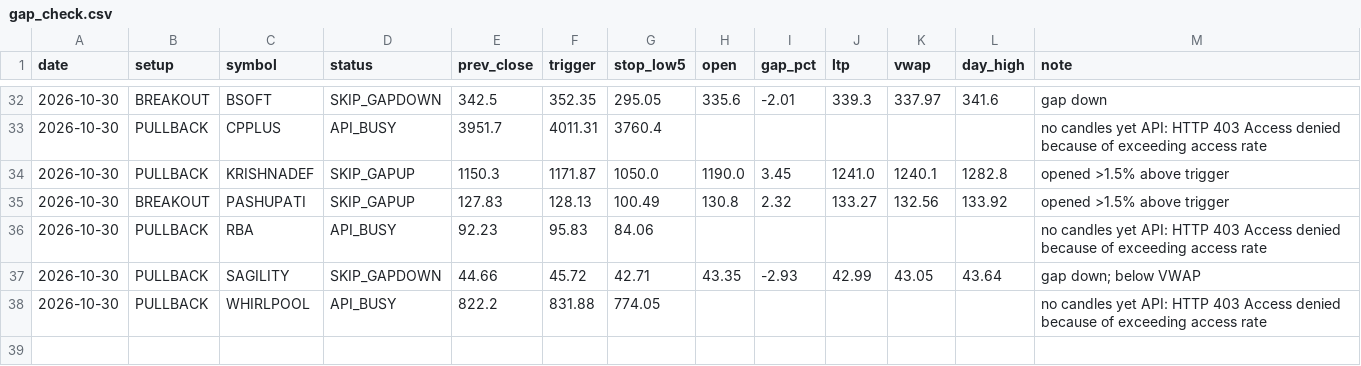
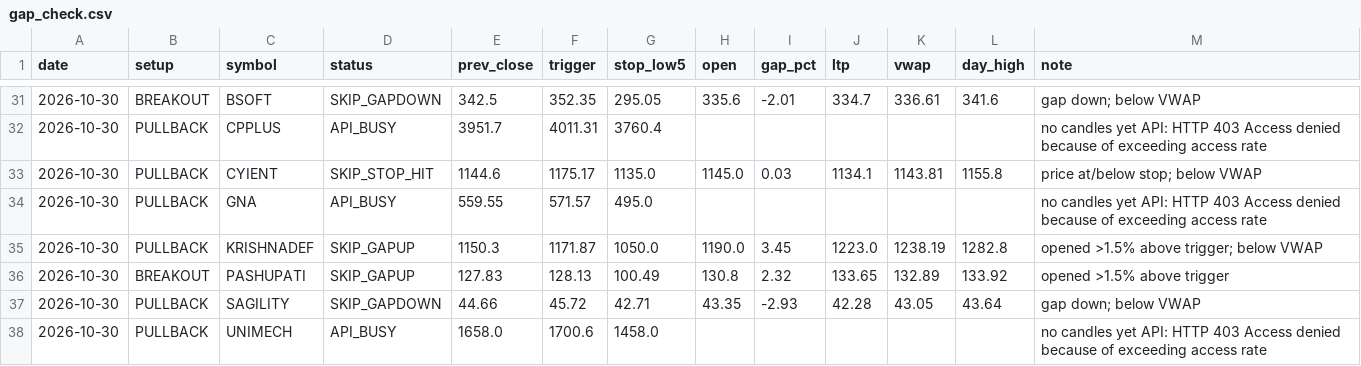
Before and after one commit to sufikipl-ops/swing-auto, a CSV file: out/gap_check.csv, drawn as a sheet; only a part is shown, gaps mark what is left out; the diff covers the shown part only.

```diff
--- a/out/gap_check.csv
+++ b/out/gap_check.csv
@@ -32,7 +31,8 @@ date,setup,symbol,status,prev_close,trigger,stop_low5,open,gap_pct,ltp,vwap,day_
-2026-10-30,BREAKOUT,BSOFT,SKIP_GAPDOWN,342.5,352.35,295.05,335.6,-2.01,339.3,337.97,341.6,gap down
+2026-10-30,BREAKOUT,BSOFT,SKIP_GAPDOWN,342.5,352.35,295.05,335.6,-2.01,334.7,336.61,341.6,gap down; below VWAP
 2026-10-30,PULLBACK,CPPLUS,API_BUSY,3951.7,4011.31,3760.4,,,,,,no candles yet API: HTTP 403 Access denied because of exceeding access rate
-2026-10-30,PULLBACK,KRISHNADEF,SKIP_GAPUP,1150.3,1171.87,1050.0,1190.0,3.45,1241.0,1240.1,1282.8,opened >1.5% above trigger
-2026-10-30,BREAKOUT,PASHUPATI,SKIP_GAPUP,127.83,128.13,100.49,130.8,2.32,133.27,132.56,133.92,opened >1.5% above trigger
-2026-10-30,PULLBACK,RBA,API_BUSY,92.23,95.83,84.06,,,,,,no candles yet API: HTTP 403 Access denied because of exceeding access rate
-2026-10-30,PULLBACK,SAGILITY,SKIP_GAPDOWN,44.66,45.72,42.71,43.35,-2.93,42.99,43.05,43.64,gap down; below VWAP
-2026-10-30,PULLBACK,WHIRLPOOL,API_BUSY,822.2,831.88,774.05,,,,,,no candles yet API: HTTP 403 Access denied because of exceeding access rate
+2026-10-30,PULLBACK,CYIENT,SKIP_STOP_HIT,1144.6,1175.17,1135.0,1145.0,0.03,1134.1,1143.81,1155.8,price at/below stop; below VWAP
+2026-10-30,PULLBACK,GNA,API_BUSY,559.55,571.57,495.0,,,,,,no candles yet API: HTTP 403 Access denied because of exceeding access rate
+2026-10-30,PULLBACK,KRISHNADEF,SKIP_GAPUP,1150.3,1171.87,1050.0,1190.0,3.45,1223.0,1238.19,1282.8,opened >1.5% above trigger; below VWAP
+2026-10-30,BREAKOUT,PASHUPATI,SKIP_GAPUP,127.83,128.13,100.49,130.8,2.32,133.65,132.89,133.92,opened >1.5% above trigger
+2026-10-30,PULLBACK,SAGILITY,SKIP_GAPDOWN,44.66,45.72,42.71,43.35,-2.93,42.28,43.05,43.64,gap down; below VWAP
+2026-10-30,PULLBACK,UNIMECH,API_BUSY,1658.0,1700.6,1458.0,,,,,,no candles yet API: HTTP 403 Access denied because of exceeding access rate
```
Also changed, not shown: 2 added rows, 3 removed rows and 86 edited cells elsewhere in this file, docs/gap_check.csv, 1 other file.
